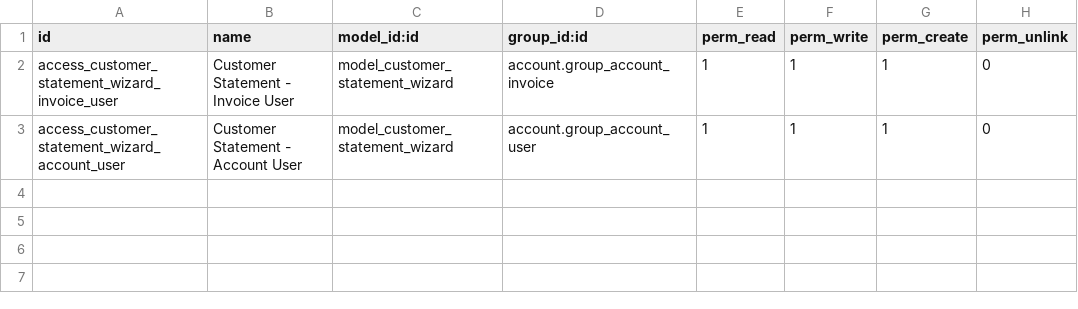
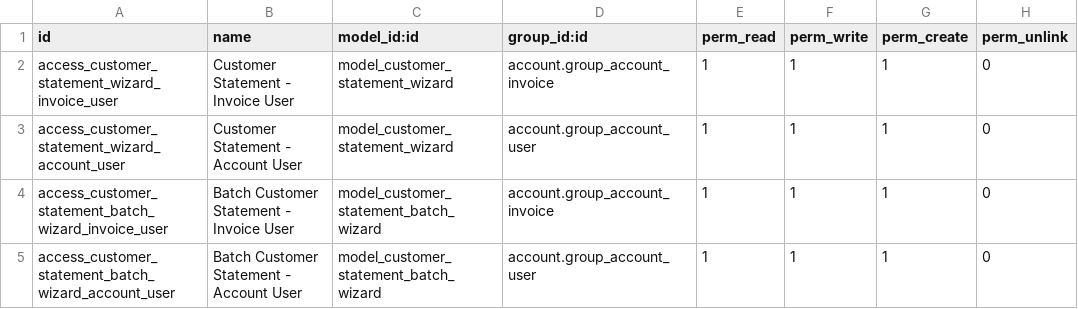
Before and after one commit to JAOCruz/amazing, a CSV file: addons/custom_customer_statement/security/ir.model.access.csv, drawn as a sheet; the diff names each change by its address in the sheet, - before the commit and + after, or states it on an @@ line.

Commit message:
Add batch customer statement generator (Estado de Cuenta Masivo)

```diff
--- a/addons/custom_customer_statement/security/ir.model.access.csv
+++ b/addons/custom_customer_statement/security/ir.model.access.csv
+row 4: access_customer_statement_batch_wizard_invoice_user | Batch Customer Statement - Invoice User | model_customer_statement_batch_wizard | account.group_account_invoice | 1 | 1 | 1 | 0
+row 5: access_customer_statement_batch_wizard_account_user | Batch Customer Statement - Account User | model_customer_statement_batch_wizard | account.group_account_user | 1 | 1 | 1 | 0
```
Also changed, not shown: 5 other files.
